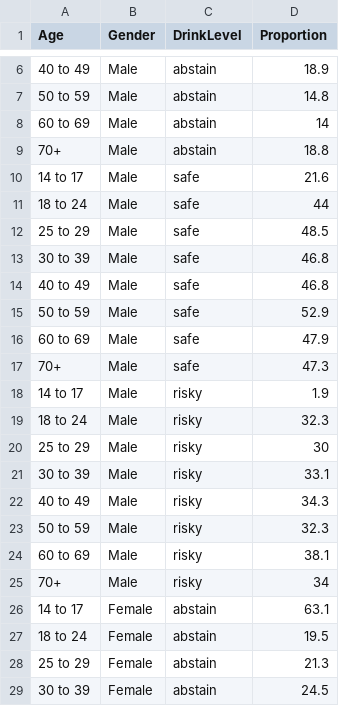
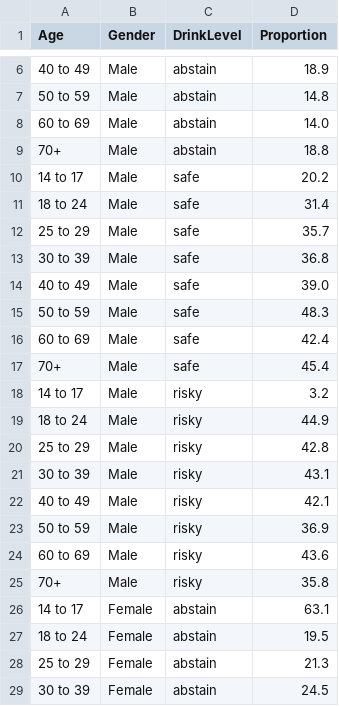
Before and after one commit to yixu-wang/FIT3179_Assignment2, a CSV file: data/AlcoholConsumptionByGender.csv, drawn as a sheet; only a part is shown, gaps mark what is left out; the diff covers the shown part only.

Commit message:
Update data for gender

```diff
--- a/data/AlcoholConsumptionByGender.csv
+++ b/data/AlcoholConsumptionByGender.csv
@@ -7,20 +7,20 @@ Age,Gender,DrinkLevel,Proportion
 50 to 59,Male,abstain,14.8
-60 to 69,Male,abstain,14
+60 to 69,Male,abstain,14.0
 70+,Male,abstain,18.8
-14 to 17,Male,safe,21.6
-18 to 24,Male,safe,44
-25 to 29,Male,safe,48.5
-30 to 39,Male,safe,46.8
-40 to 49,Male,safe,46.8
-50 to 59,Male,safe,52.9
-60 to 69,Male,safe,47.9
-70+,Male,safe,47.3
-14 to 17,Male,risky,1.9
-18 to 24,Male,risky,32.3
-25 to 29,Male,risky,30
-30 to 39,Male,risky,33.1
-40 to 49,Male,risky,34.3
-50 to 59,Male,risky,32.3
-60 to 69,Male,risky,38.1
-70+,Male,risky,34
+14 to 17,Male,safe,20.2
+18 to 24,Male,safe,31.4
+25 to 29,Male,safe,35.7
+30 to 39,Male,safe,36.8
+40 to 49,Male,safe,39.0
+50 to 59,Male,safe,48.3
+60 to 69,Male,safe,42.4
+70+,Male,safe,45.4
+14 to 17,Male,risky,3.2
+18 to 24,Male,risky,44.9
+25 to 29,Male,risky,42.8
+30 to 39,Male,risky,43.1
+40 to 49,Male,risky,42.1
+50 to 59,Male,risky,36.9
+60 to 69,Male,risky,43.6
+70+,Male,risky,35.8
 14 to 17,Female,abstain,63.1
```
Also changed, not shown: 16 edited cells elsewhere in this file, 2 other files.
